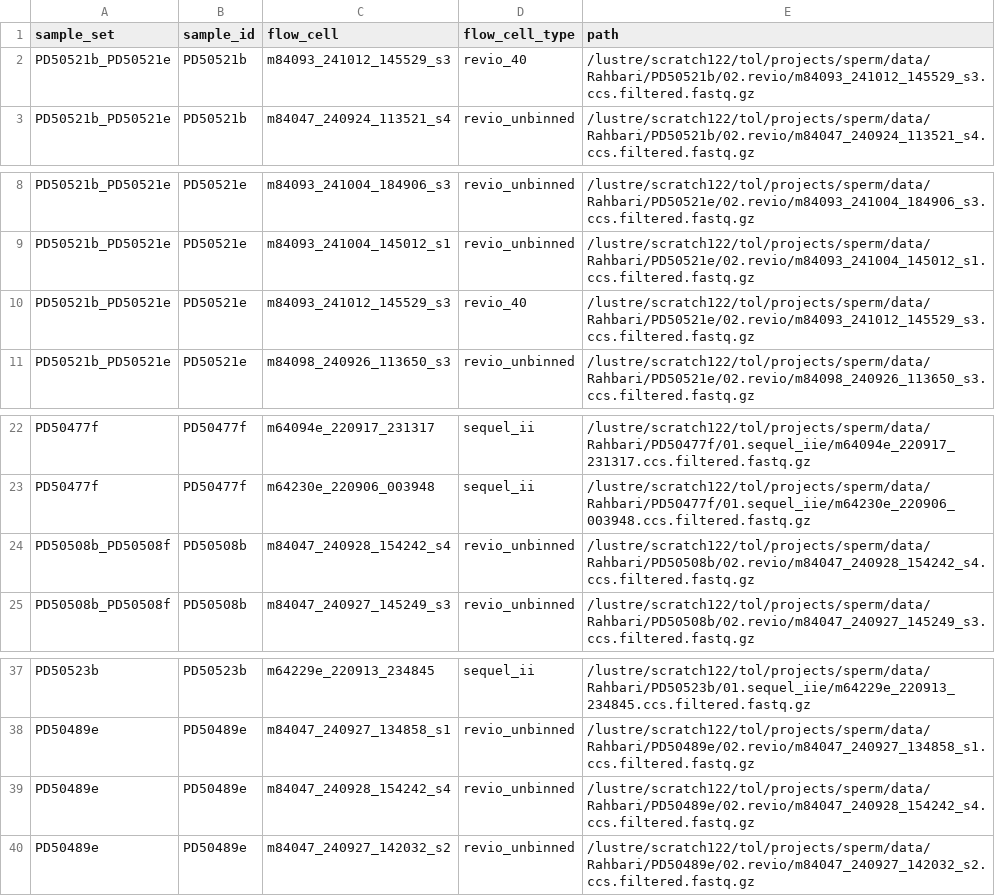
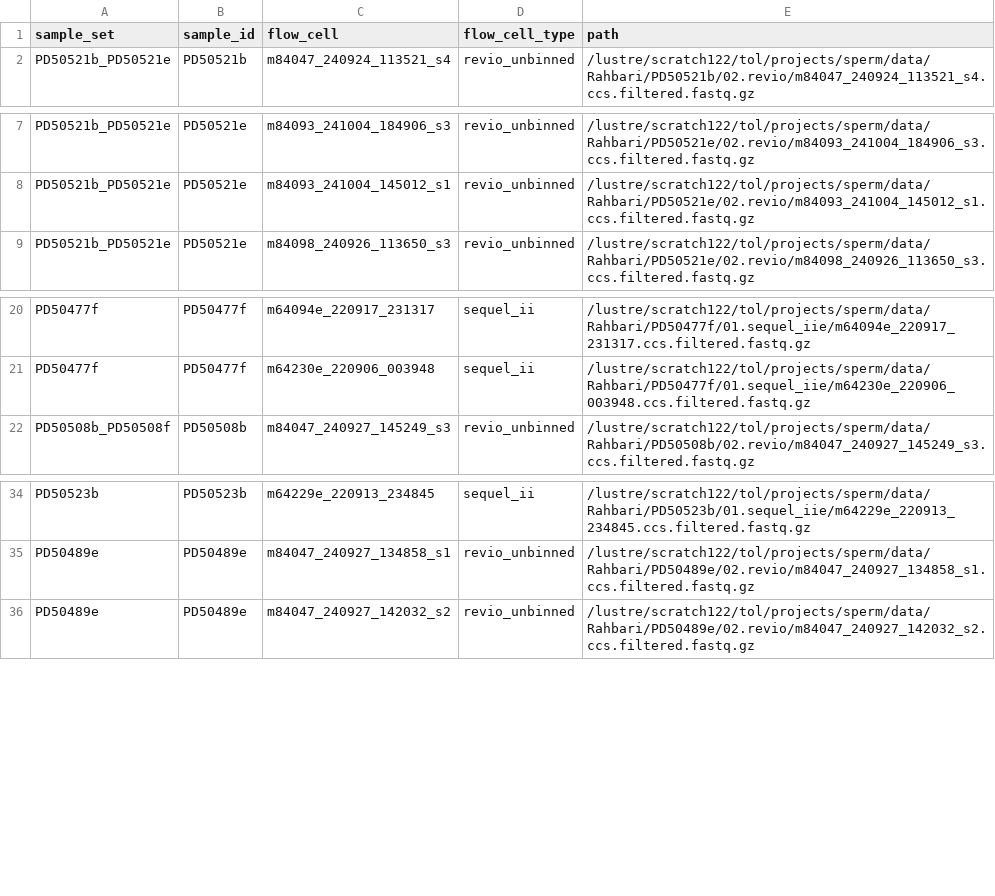
Before and after one commit to regevs/recombination, a TSV file: configs/Rahbari.tsv, drawn as a sheet; only a part is shown, gaps mark what is left out; the diff names each change by its address in the sheet, - before the commit and + after, or states it on an @@ line.

```diff
--- a/configs/Rahbari.tsv
+++ b/configs/Rahbari.tsv
-row 2: PD50521b_PD50521e | PD50521b | m84093_241012_145529_s3 | revio_40 | /lustre/scratch122/tol/projects/sperm/data/Rahbari/PD50521b/02.revio/m84093_241012_145529_s3.ccs.filtered.fastq.gz
-row 10: PD50521b_PD50521e | PD50521e | m84093_241012_145529_s3 | revio_40 | /lustre/scratch122/tol/projects/sperm/data/Rahbari/PD50521e/02.revio/m84093_241012_145529_s3.ccs.filtered.fastq.gz
-row 24: PD50508b_PD50508f | PD50508b | m84047_240928_154242_s4 | revio_unbinned | /lustre/scratch122/tol/projects/sperm/data/Rahbari/PD50508b/02.revio/m84047_240928_154242_s4.ccs.filtered.fastq.gz
-row 39: PD50489e | PD50489e | m84047_240928_154242_s4 | revio_unbinned | /lustre/scratch122/tol/projects/sperm/data/Rahbari/PD50489e/02.revio/m84047_240928_154242_s4.ccs.filtered.fastq.gz
```
Also changed, not shown: 25 other files.
